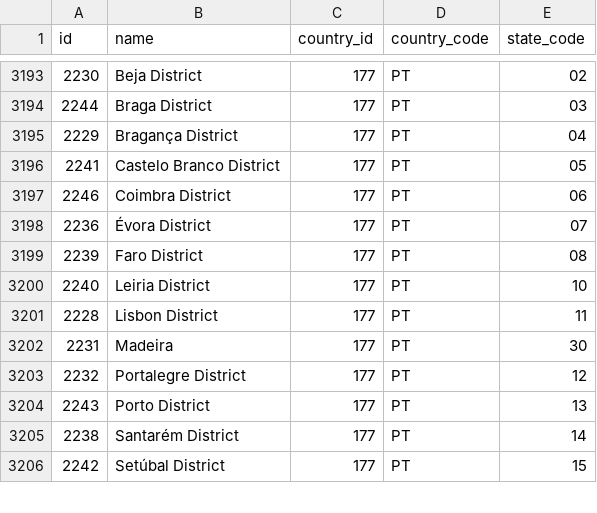
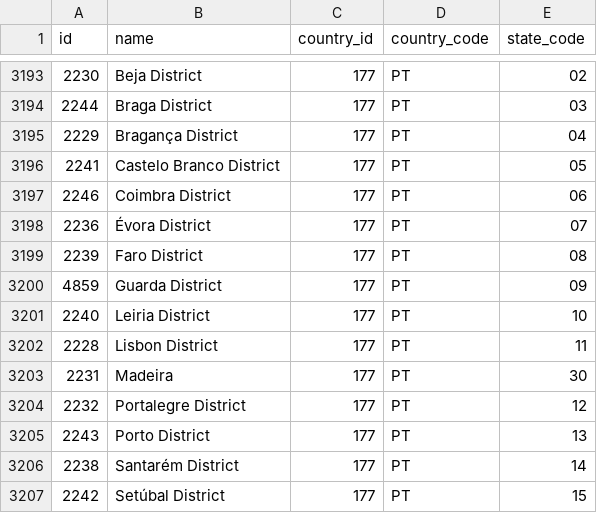
Before and after one commit to shegunio/countries-states-cities-database, a CSV file: csv/states.csv, drawn as a sheet; only a part is shown, gaps mark what is left out.

Commit message:
🐛 FIX: Puerto Rico cities are missing #50 & Missing Guarda District in Portugal #82 (#85)

```diff
--- a/csv/states.csv
+++ b/csv/states.csv
@@ -3199,2 +3199,3 @@ id,name,country_id,country_code,state_code
 2239,"Faro District",177,PT,08
+4859,"Guarda District",177,PT,09
 2240,"Leiria District",177,PT,10
```
Also changed, not shown: 33 other files.
